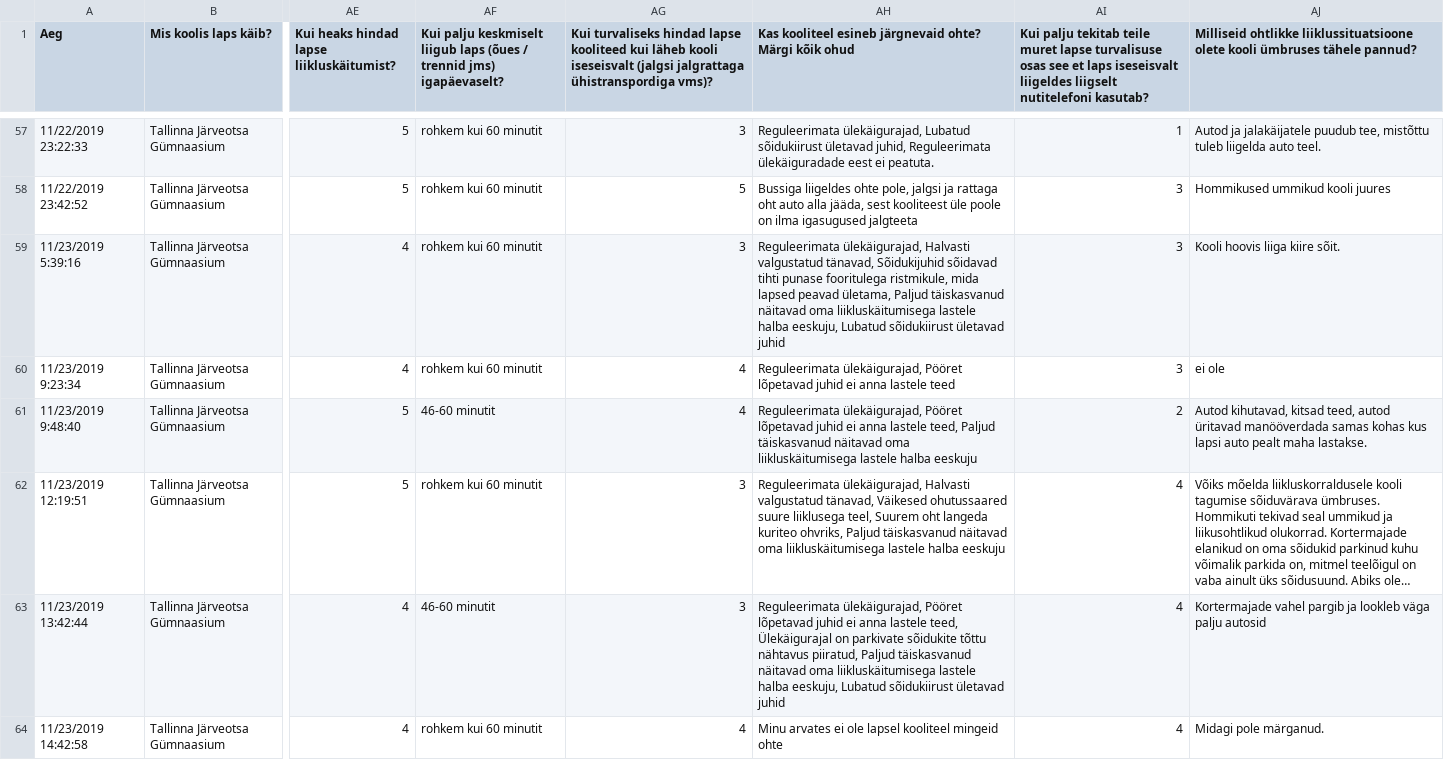
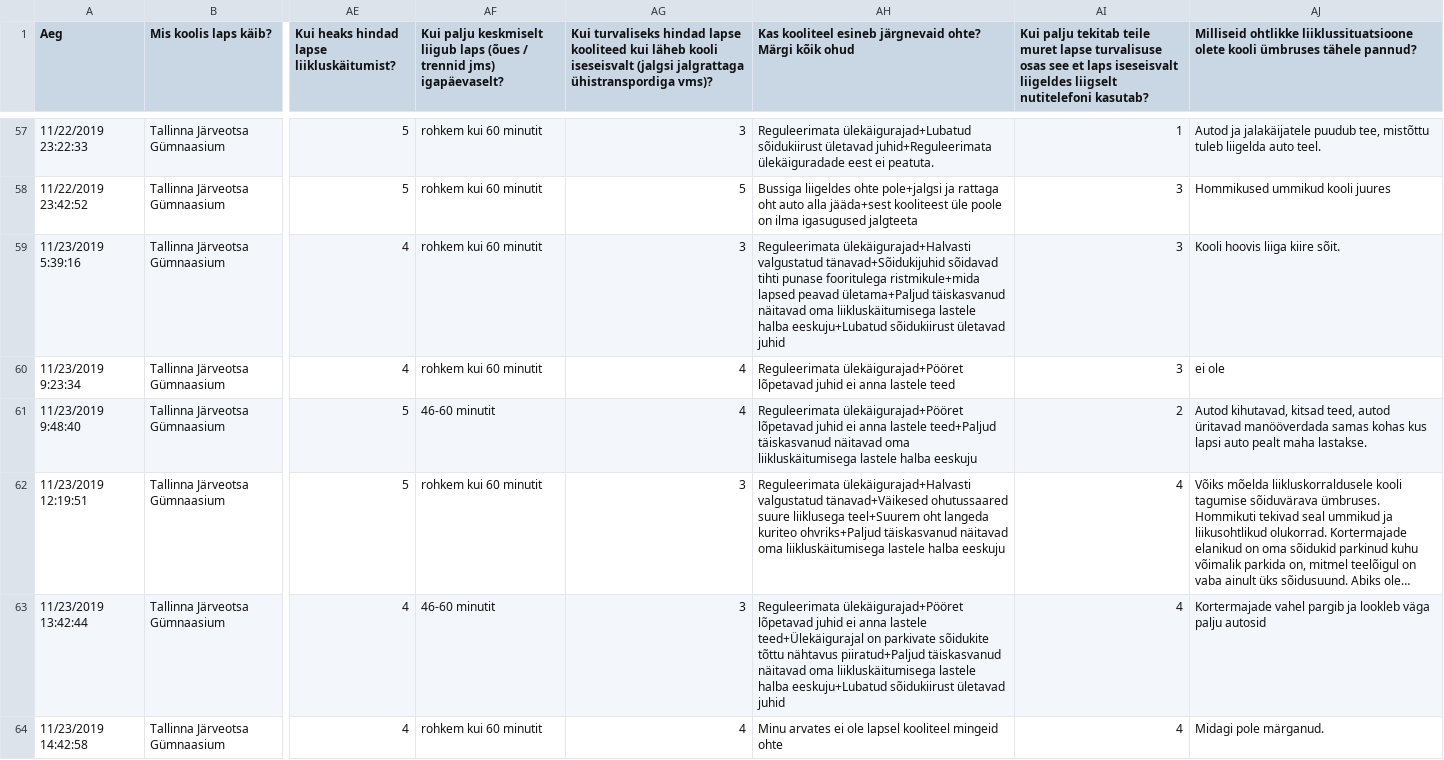
Before and after one commit to Jente22/elu2019turvalinekoolitee, a CSV file: public/tulemused_vanemad.csv, drawn as a sheet; only a part is shown, gaps mark what is left out; long unchanged cells end in …; the diff covers the shown part only; the diff names each change by its address in the sheet, - before the commit and + after, or states it on an @@ line.

```diff
--- a/public/tulemused_vanemad.csv
+++ b/public/tulemused_vanemad.csv
-AH57: Reguleerimata ülekäigurajad, Lubatud sõidukiirust ületavad juhid, Reguleerimata ülekäiguradade eest…
+AH57: Reguleerimata ülekäigurajad+Lubatud sõidukiirust ületavad juhid+Reguleerimata ülekäiguradade eest…
-AH58: …liigeldes ohte pole, jalgsi ja rattaga oht auto alla jääda, sest kooliteest üle…
+AH58: …liigeldes ohte pole+jalgsi ja rattaga oht auto alla jääda+sest kooliteest üle…
-AH59: Reguleerimata ülekäigurajad, Halvasti valgustatud tänavad, Sõidukijuhid sõidavad tihti punase fooritulega ristmikule, mida lapsed peavad ületama, Paljud täiskasvanud näitavad oma liikluskäitumisega lastele halba eeskuju, Lubatud sõidukiirust ületavad…
+AH59: Reguleerimata ülekäigurajad+Halvasti valgustatud tänavad+Sõidukijuhid sõidavad tihti punase fooritulega ristmikule+mida lapsed peavad ületama+Paljud täiskasvanud näitavad oma liikluskäitumisega lastele halba eeskuju+Lubatud sõidukiirust ületavad…
-AH60: Reguleerimata ülekäigurajad, Pööret lõpetavad juhid…
+AH60: Reguleerimata ülekäigurajad+Pööret lõpetavad juhid…
-AH61: Reguleerimata ülekäigurajad, Pööret lõpetavad juhid ei anna lastele teed, Paljud täiskasvanud näitavad…
+AH61: Reguleerimata ülekäigurajad+Pööret lõpetavad juhid ei anna lastele teed+Paljud täiskasvanud näitavad…
-AH62: Reguleerimata ülekäigurajad, Halvasti valgustatud tänavad, Väikesed ohutussaared suure liiklusega teel, Suurem oht langeda kuriteo ohvriks, Paljud täiskasvanud näitavad…
+AH62: Reguleerimata ülekäigurajad+Halvasti valgustatud tänavad+Väikesed ohutussaared suure liiklusega teel+Suurem oht langeda kuriteo ohvriks+Paljud täiskasvanud näitavad…
-AH63: Reguleerimata ülekäigurajad, Pööret lõpetavad juhid ei anna lastele teed, Ülekäigurajal on parkivate sõidukite tõttu nähtavus piiratud, Paljud täiskasvanud näitavad oma liikluskäitumisega lastele halba eeskuju, Lubatud sõidukiirust ületavad…
+AH63: Reguleerimata ülekäigurajad+Pööret lõpetavad juhid ei anna lastele teed+Ülekäigurajal on parkivate sõidukite tõttu nähtavus piiratud+Paljud täiskasvanud näitavad oma liikluskäitumisega lastele halba eeskuju+Lubatud sõidukiirust ületavad…
```
Also changed, not shown: 108 edited cells elsewhere in this file, 1 other file.
